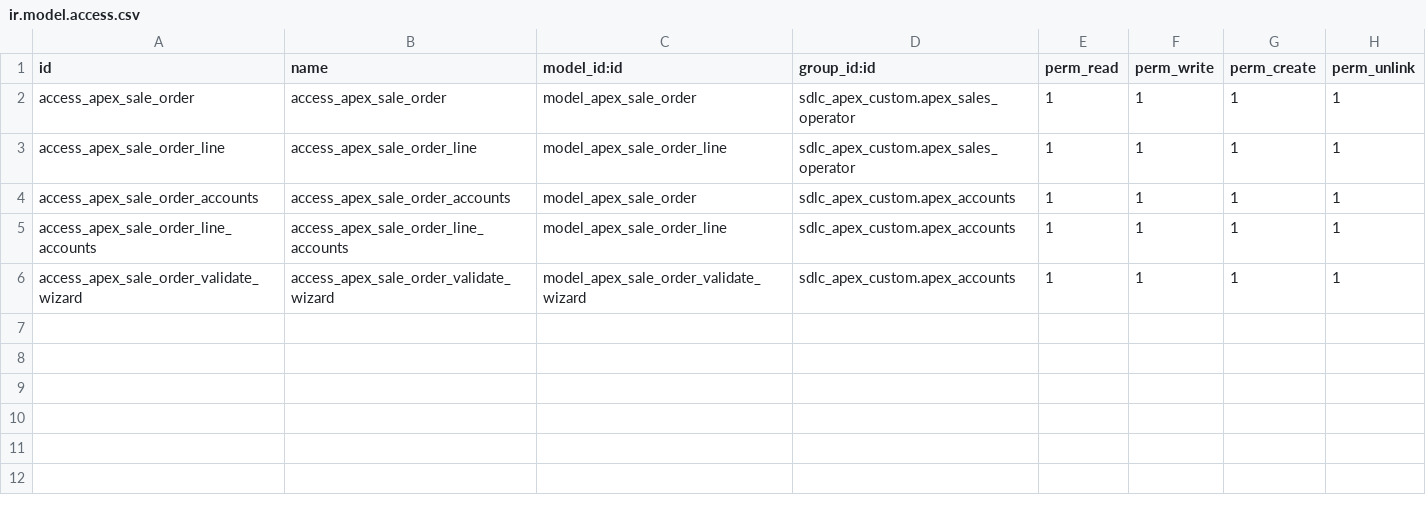
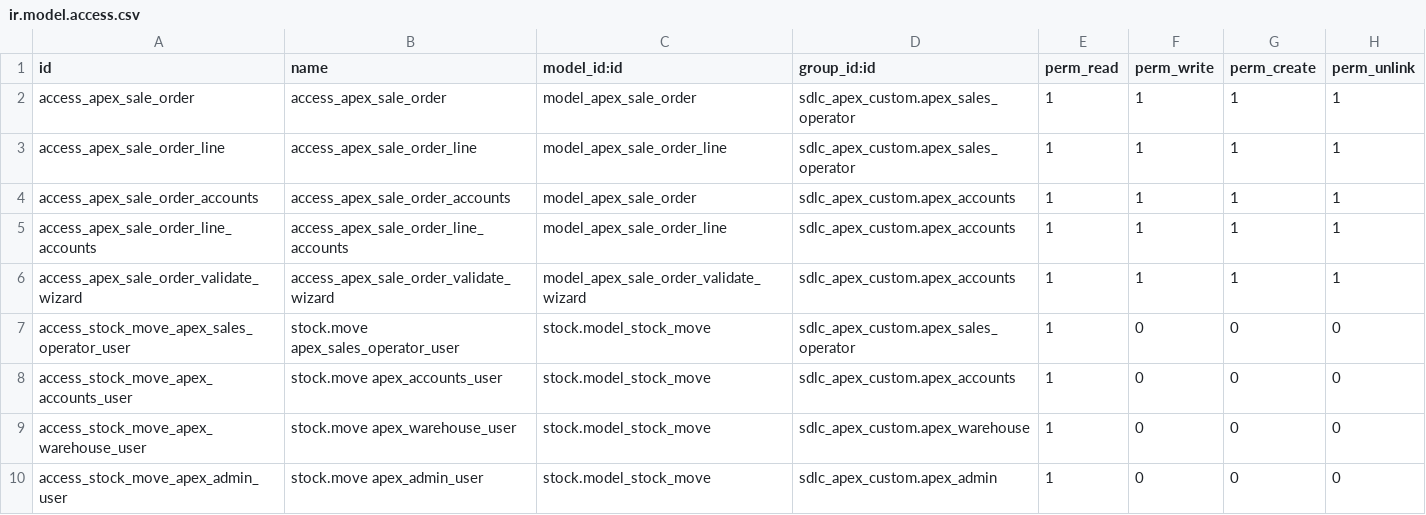
Before and after one commit to AnjeelHaria/sdlc_apex, a CSV file: apex_sale_order/security/ir.model.access.csv, drawn as a sheet; the diff names each change by its address in the sheet, - before the commit and + after, or states it on an @@ line.

Commit message:
Added access for stock moves to users

```diff
--- a/apex_sale_order/security/ir.model.access.csv
+++ b/apex_sale_order/security/ir.model.access.csv
+row 7: access_stock_move_apex_sales_operator_user | stock.move apex_sales_operator_user | stock.model_stock_move | sdlc_apex_custom.apex_sales_operator | 1 | 0 | 0 | 0
+row 8: access_stock_move_apex_accounts_user | stock.move apex_accounts_user | stock.model_stock_move | sdlc_apex_custom.apex_accounts | 1 | 0 | 0 | 0
+row 9: access_stock_move_apex_warehouse_user | stock.move apex_warehouse_user | stock.model_stock_move | sdlc_apex_custom.apex_warehouse | 1 | 0 | 0 | 0
+row 10: access_stock_move_apex_admin_user | stock.move apex_admin_user | stock.model_stock_move | sdlc_apex_custom.apex_admin | 1 | 0 | 0 | 0
```
